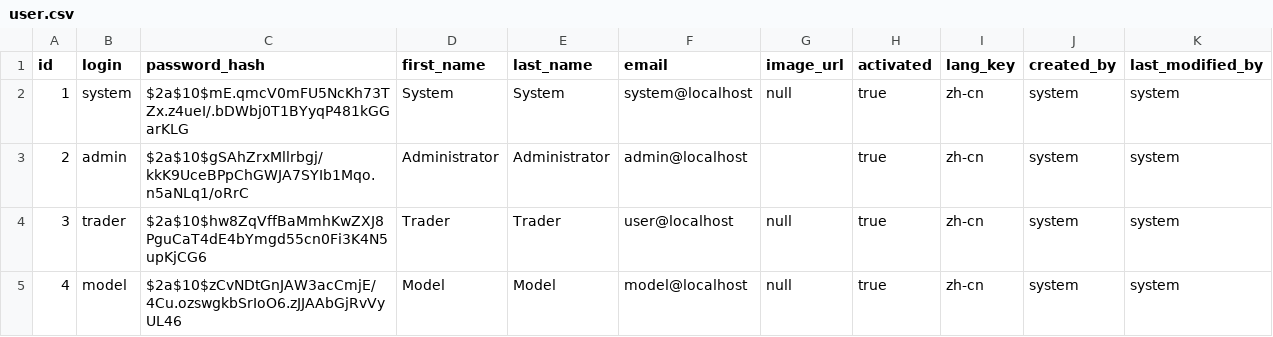
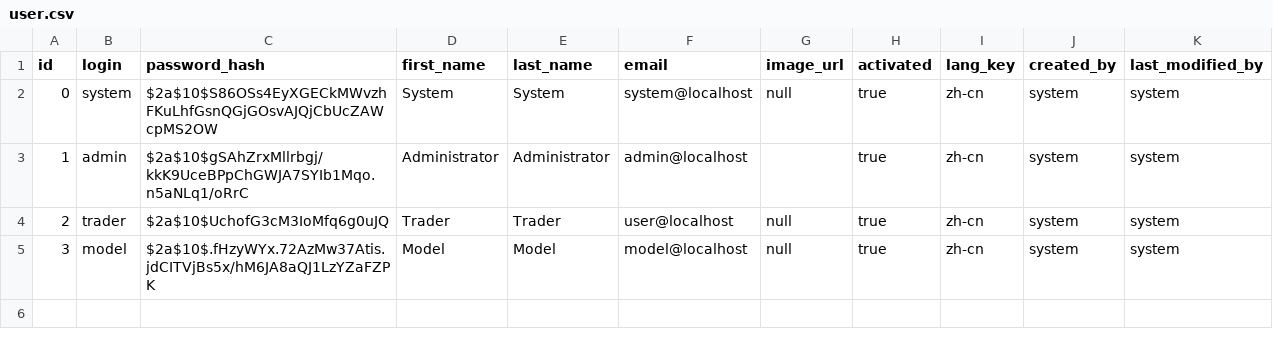
Before and after one commit to EricDeng1001/trade-system, a CSV file: src/main/resources/config/liquibase/data/user.csv, drawn as a sheet.

```diff
--- a/src/main/resources/config/liquibase/data/user.csv
+++ b/src/main/resources/config/liquibase/data/user.csv
@@ -1,5 +1,5 @@
 id,login,password_hash,first_name,last_name,email,image_url,activated,lang_key,created_by,last_modified_by
-1,system,$2a$10$mE.qmcV0mFU5NcKh73TZx.z4ueI/.bDWbj0T1BYyqP481kGGarKLG,System,System,system@localhost,null,true,zh-cn,system,system
-2,admin,$2a$10$gSAhZrxMllrbgj/kkK9UceBPpChGWJA7SYIb1Mqo.n5aNLq1/oRrC,Administrator,Administrator,admin@localhost,,true,zh-cn,system,system
-3,trader,$2a$10$hw8ZqVffBaMmhKwZXJ8PguCaT4dE4bYmgd55cn0Fi3K4N5upKjCG6,Trader,Trader,user@localhost,null,true,zh-cn,system,system
-4,model,$2a$10$zCvNDtGnJAW3acCmjE/4Cu.ozswgkbSrIoO6.zJJAAbGjRvVyUL46,Model,Model,model@localhost,null,true,zh-cn,system,system
+0,system,$2a$10$S86OSs4EyXGECkMWvzhFKuLhfGsnQGjGOsvAJQjCbUcZAWcpMS2OW,System,System,system@localhost,null,true,zh-cn,system,system
+1,admin,$2a$10$gSAhZrxMllrbgj/kkK9UceBPpChGWJA7SYIb1Mqo.n5aNLq1/oRrC,Administrator,Administrator,admin@localhost,,true,zh-cn,system,system
+2,trader,$2a$10$UchofG3cM3IoMfq6g0uJQ,Trader,Trader,user@localhost,null,true,zh-cn,system,system
+3,model,$2a$10$.fHzyWYx.72AzMw37Atis.jdCITVjBs5x/hM6JA8aQJ1LzYZaFZPK,Model,Model,model@localhost,null,true,zh-cn,system,system
```
Also changed, not shown: 3 other files.
